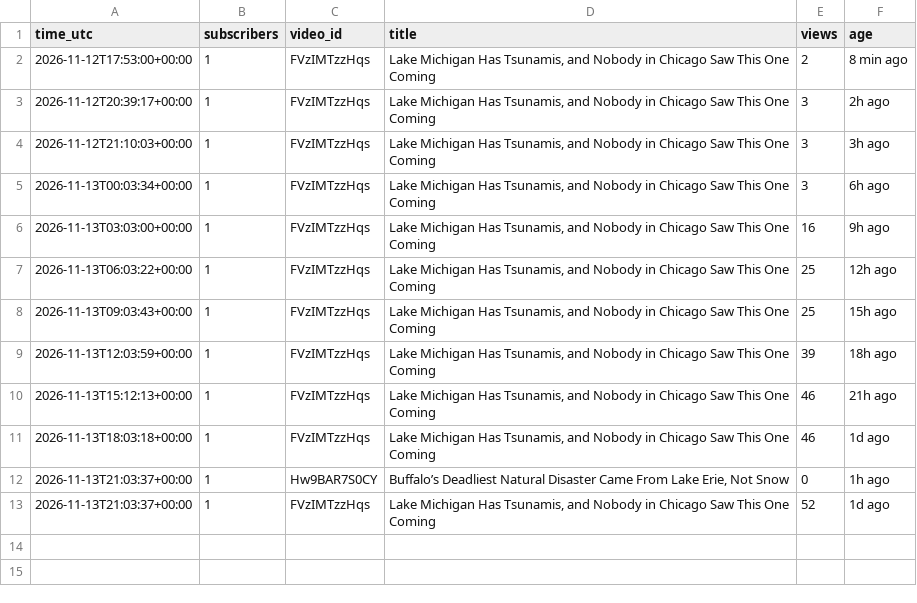
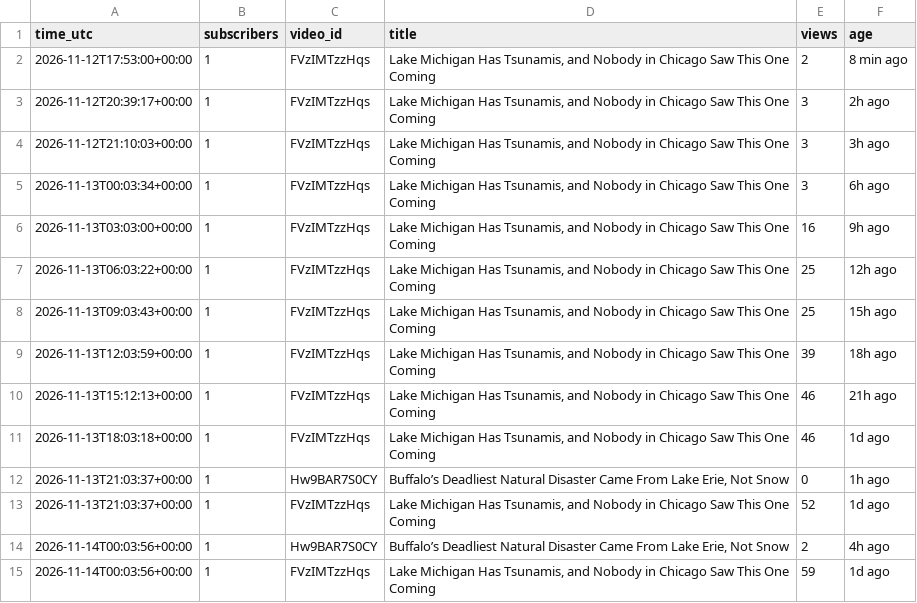
Before and after one commit to AlameenSakiru/YouTube-, a CSV file: tracker/public-stats.csv, drawn as a sheet; the diff names each change by its address in the sheet, - before the commit and + after, or states it on an @@ line.

```diff
--- a/tracker/public-stats.csv
+++ b/tracker/public-stats.csv
+row 14: 2026-11-14T00:03:56+00:00 | 1 | Hw9BAR7S0CY | Buffalo’s Deadliest Natural Disaster Came From Lake Erie, Not Snow | 2 | 4h ago
+row 15: 2026-11-14T00:03:56+00:00 | 1 | FVzIMTzzHqs | Lake Michigan Has Tsunamis, and Nobody in Chicago Saw This One Coming | 59 | 1d ago
```
